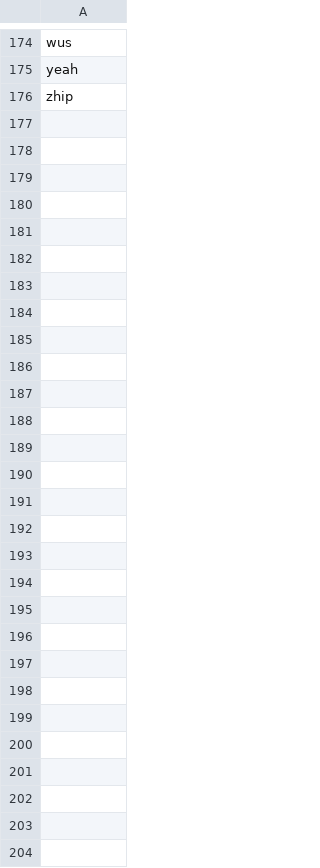
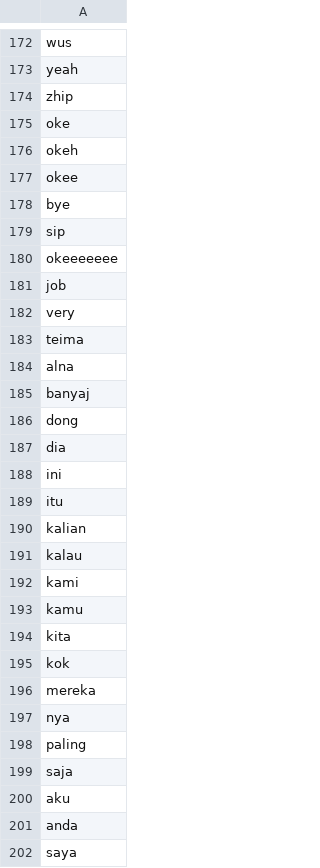
Before and after one commit to athallie/Skripsi, a CSV file: noise.csv, drawn as a sheet; only a part is shown, gaps mark what is left out; the diff covers the shown part only.

```diff
--- a/noise.csv
+++ b/noise.csv
@@ -176 +174,29 @@ yeah
 zhip
+oke
+okeh
+okee
+bye
+sip
+okeeeeeee
+job
+very
+teima
+alna
+banyaj
+dong
+dia
+ini
+itu
+kalian
+kalau
+kami
+kamu
+kita
+kok
+mereka
+nya
+paling
+saja
+aku
+anda
+saya
```
Also changed, not shown: 2 removed rows elsewhere in this file, 1 other file.
